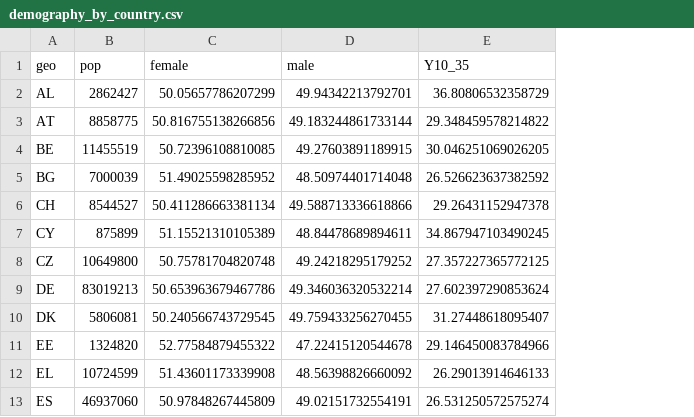
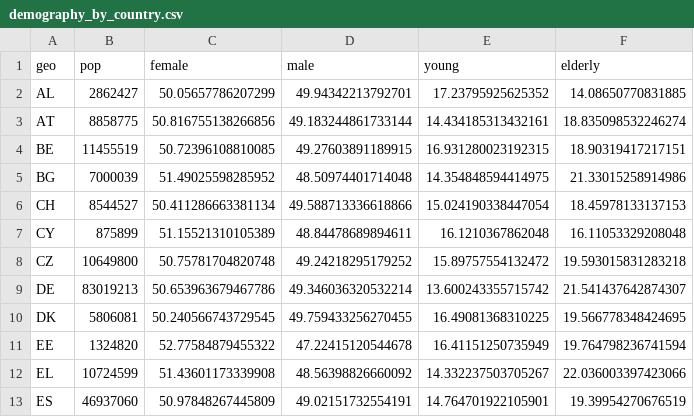
Before and after one commit to com-480-data-visualization/com-480-project-coronateam, a CSV file: docs/data/demography_by_country.csv, drawn as a sheet; only a part is shown; removed rows and columns are numbered as before the commit, all else as after; the diff names each change by its address in the sheet, - before the commit and + after, or states it on an @@ line.

```diff
--- a/docs/data/demography_by_country.csv
+++ b/docs/data/demography_by_country.csv
-column E (Y10_35), rows 2-13: 36.80806532358729 | 29.348459578214822 | 30.046251069026205 | 26.526623637382592 | 29.26431152947378 | 34.867947103490245 | 27.357227365772125 | 27.602397290853624 | 31.27448618095407 | 29.146450083784966 | 26.29013914646133 | 26.531250572575274
+column E (young), rows 2-13: 17.23795925625352 | 14.434185313432161 | 16.931280023192315 | 14.354848594414975 | 15.024190338447054 | 16.1210367862048 | 15.89757554132472 | 13.600243355715742 | 16.49081368310225 | 16.41151250735949 | 14.332237503705267 | 14.764701922105901
+column F (elderly), rows 2-13: 14.08650770831885 | 18.835098532246274 | 18.90319417217151 | 21.33015258914986 | 18.45978133137153 | 16.11053329208048 | 19.593015831283218 | 21.541437642874307 | 19.566778348424695 | 19.764798236741594 | 22.036003397423066 | 19.39954270676519
```
Also changed, not shown: docs/data/covariates_by_country.csv, 5 other files.
